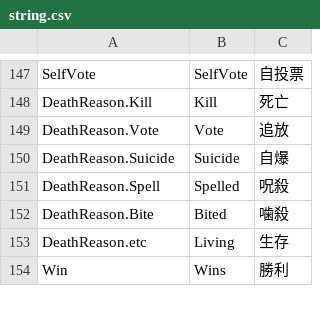
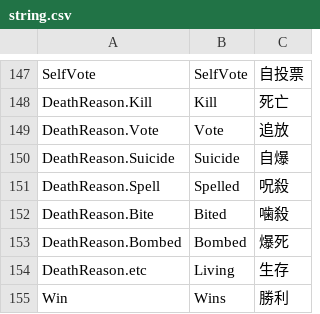
Before and after one commit to kou-hetare/TownOfHost-Core, a CSV file: Resources/string.csv, drawn as a sheet; only a part is shown, gaps mark what is left out.

Commit message:
fix/DeathReasonにリベース

```diff
--- a/Resources/string.csv
+++ b/Resources/string.csv
@@ -152,2 +152,3 @@ DeathReason.Spell,Spelled,呪殺
 DeathReason.Bite,Bited,噛殺
+DeathReason.Bombed,Bombed,爆死
 DeathReason.etc,Living,生存
```
Also changed, not shown: 2 other files.
